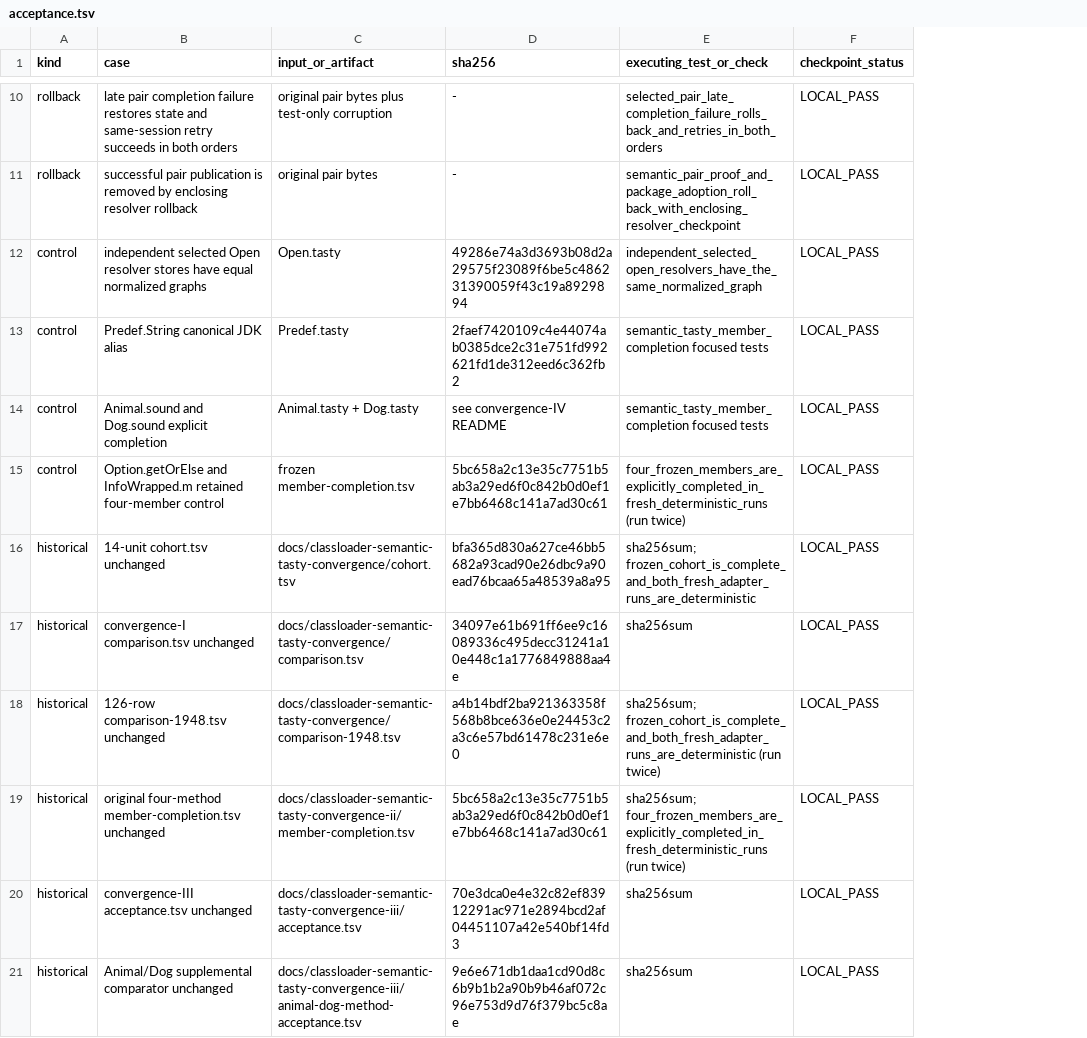
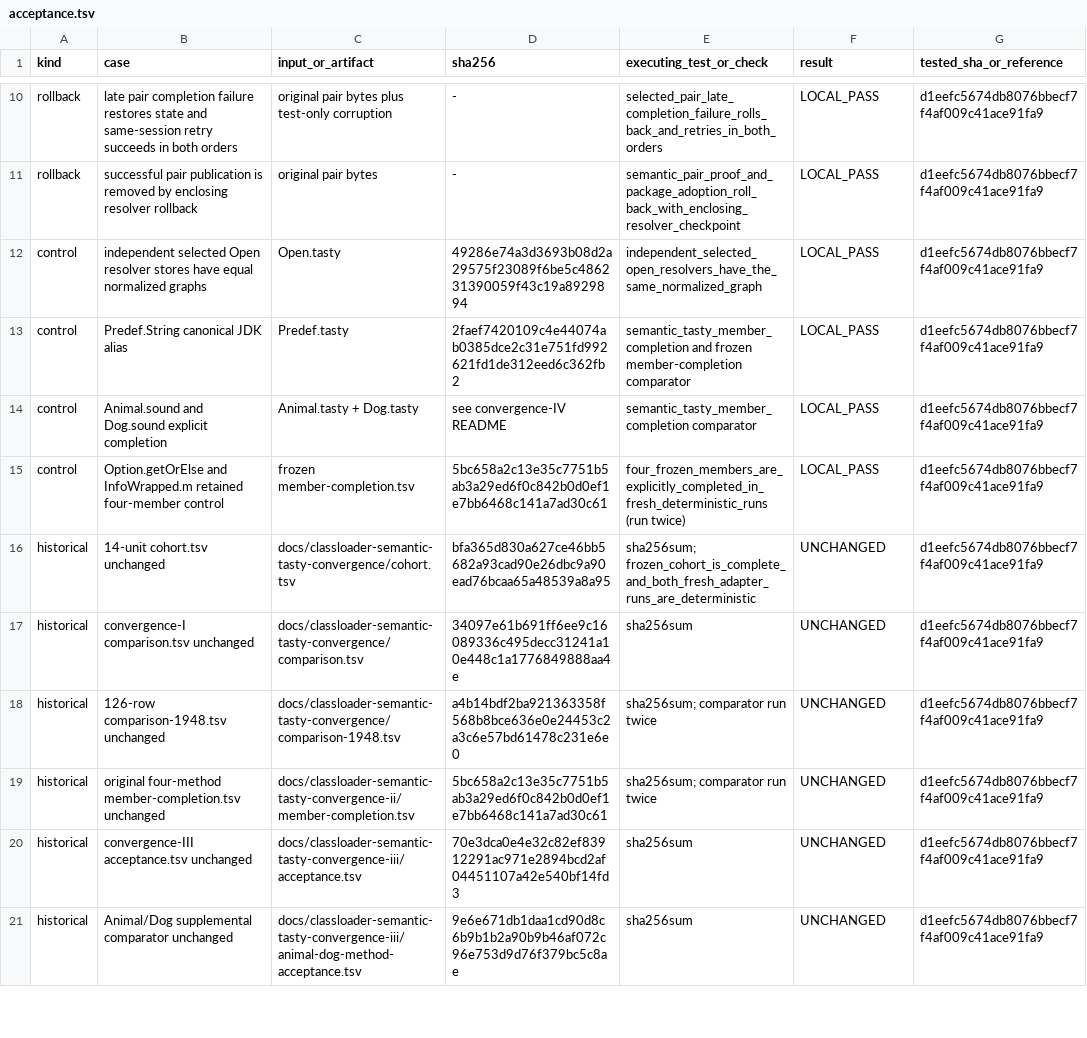
Before and after one commit to scytrowski/dotty-rs, a TSV file: docs/classloader-semantic-tasty-convergence-v/acceptance.tsv, drawn as a sheet; only a part is shown, gaps mark what is left out; the diff covers the shown part only; the diff names each change by its address in the sheet, - before the commit and + after, or states it on an @@ line.

```diff
--- a/docs/classloader-semantic-tasty-convergence-v/acceptance.tsv
+++ b/docs/classloader-semantic-tasty-convergence-v/acceptance.tsv
+column G (tested_sha_or_reference), rows 10-21: all d1eefc5674db8076bbecf7f4af009c41ace91fa9
-F1: checkpoint_status
+F1: result
-E13 (executing_test_or_check): semantic_tasty_member_completion focused tests
+E13 (executing_test_or_check): semantic_tasty_member_completion and frozen member-completion comparator
-E14 (executing_test_or_check): semantic_tasty_member_completion focused tests
+E14 (executing_test_or_check): semantic_tasty_member_completion comparator
-F16:F21 (result): LOCAL_PASS
+F16:F21 (result): UNCHANGED
-E18 (executing_test_or_check): sha256sum; frozen_cohort_is_complete_and_both_fresh_adapter_runs_are_deterministic (run twice)
+E18 (executing_test_or_check): sha256sum; comparator run twice
-E19 (executing_test_or_check): sha256sum; four_frozen_members_are_explicitly_completed_in_fresh_deterministic_runs (run twice)
+E19 (executing_test_or_check): sha256sum; comparator run twice
```
Also changed, not shown: 6 added rows and 9 edited cells elsewhere in this file, 1 other file.
